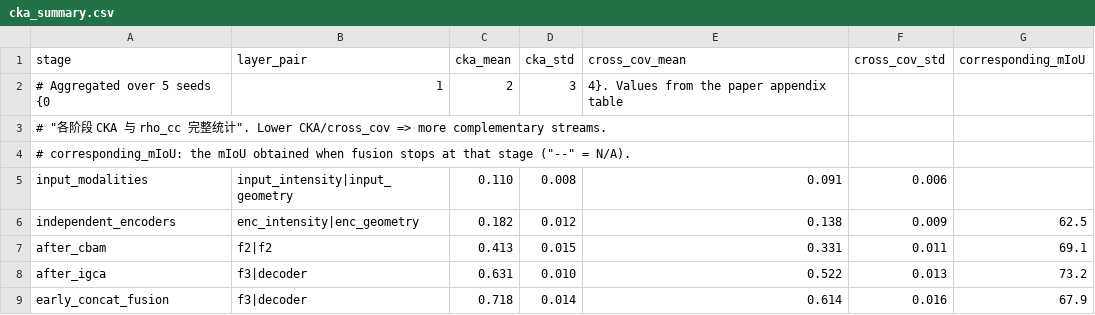
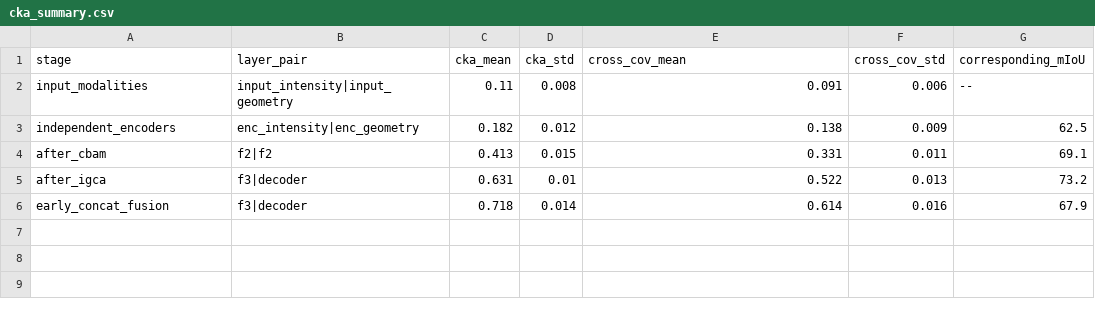
Before and after one commit to liwenguang211/dual_stream_rangenet, a CSV file: reproducibility/cka/results/cka_summary.csv, drawn as a sheet.

```diff
--- a/reproducibility/cka/results/cka_summary.csv
+++ b/reproducibility/cka/results/cka_summary.csv
@@ -1,9 +1,6 @@
 stage,layer_pair,cka_mean,cka_std,cross_cov_mean,cross_cov_std,corresponding_mIoU
-# Aggregated over 5 seeds {0,1,2,3,4}. Values from the paper appendix table
-# "各阶段 CKA 与 rho_cc 完整统计". Lower CKA/cross_cov => more complementary streams.
-# corresponding_mIoU: the mIoU obtained when fusion stops at that stage ("--" = N/A).
-input_modalities,input_intensity|input_geometry,0.110,0.008,0.091,0.006,
+input_modalities,input_intensity|input_geometry,0.11,0.008,0.091,0.006,--
 independent_encoders,enc_intensity|enc_geometry,0.182,0.012,0.138,0.009,62.5
 after_cbam,f2|f2,0.413,0.015,0.331,0.011,69.1
-after_igca,f3|decoder,0.631,0.010,0.522,0.013,73.2
+after_igca,f3|decoder,0.631,0.01,0.522,0.013,73.2
 early_concat_fusion,f3|decoder,0.718,0.014,0.614,0.016,67.9
```
Also changed, not shown: reproducibility/cka/results/cka_per_seed.csv, reproducibility/corruption/results/corruption_results.csv, 6 other files.
